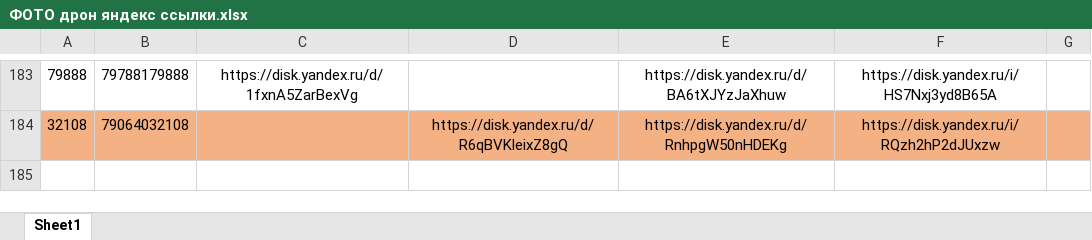
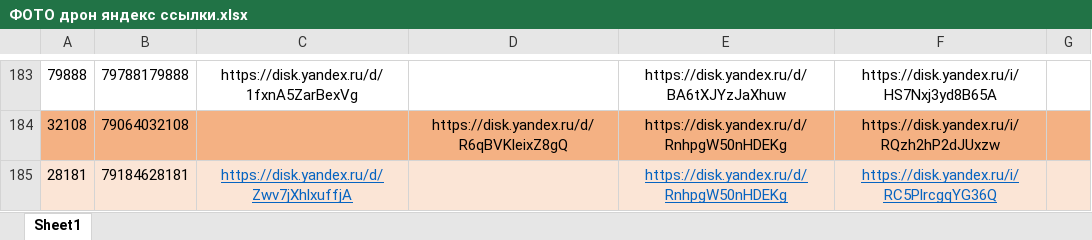
Before and after one commit to janasasha07-collab/photo, an Excel workbook: ФОТО дрон яндекс ссылки.xlsx, sheet Sheet1, drawn as a sheet; only a part is shown, gaps mark what is left out; values as stored, in another font and other column widths than the file's, no borders; the diff names each change by its address in the sheet, - before the commit and + after, or states it on an @@ line.

Commit message:
Add files via upload

```diff
--- a/ФОТО дрон яндекс ссылки.xlsx (sheet Sheet1)
+++ b/ФОТО дрон яндекс ссылки.xlsx (sheet Sheet1)
+row 185: 28181 | 79184628181 | https://disk.yandex.ru/d/Zwv7jXhlxuffjA |  | https://disk.yandex.ru/d/RnhpgW50nHDEKg | https://disk.yandex.ru/i/RC5PlrcgqYG36Q
```
